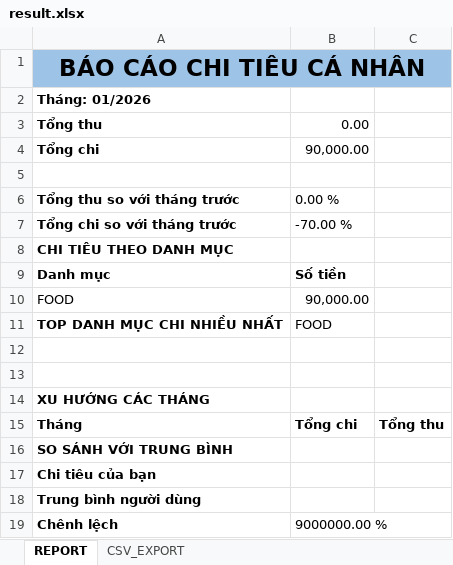
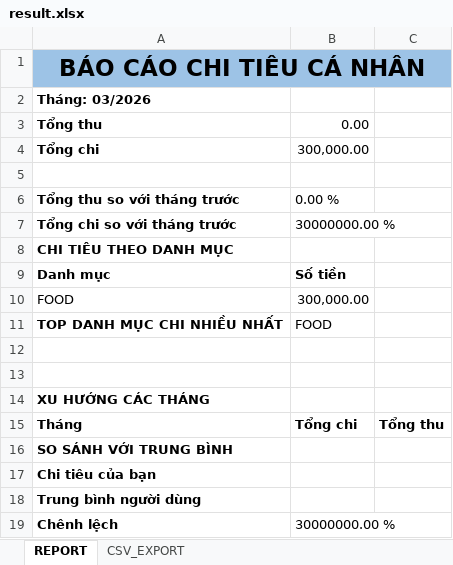
Before and after one commit to Baodt2911/SplitWise-VN, an Excel workbook: server/result.xlsx, sheet REPORT, drawn as a sheet; values as stored, in another font and other column widths than the file's, no borders; the diff names each change by its address in the sheet, - before the commit and + after, or states it on an @@ line.

```diff
--- a/server/result.xlsx (sheet REPORT)
+++ b/server/result.xlsx (sheet REPORT)
-A2: Tháng: 01/2026
+A2: Tháng: 03/2026
-B4: 90,000.00
+B4: 300,000.00
-B7: -70.00 %
+B7: 30000000.00 %
-B10: 90,000.00
+B10: 300,000.00
-B19: 9000000.00 %
+B19: 30000000.00 %
```
Also changed, not shown: 28 other files.
